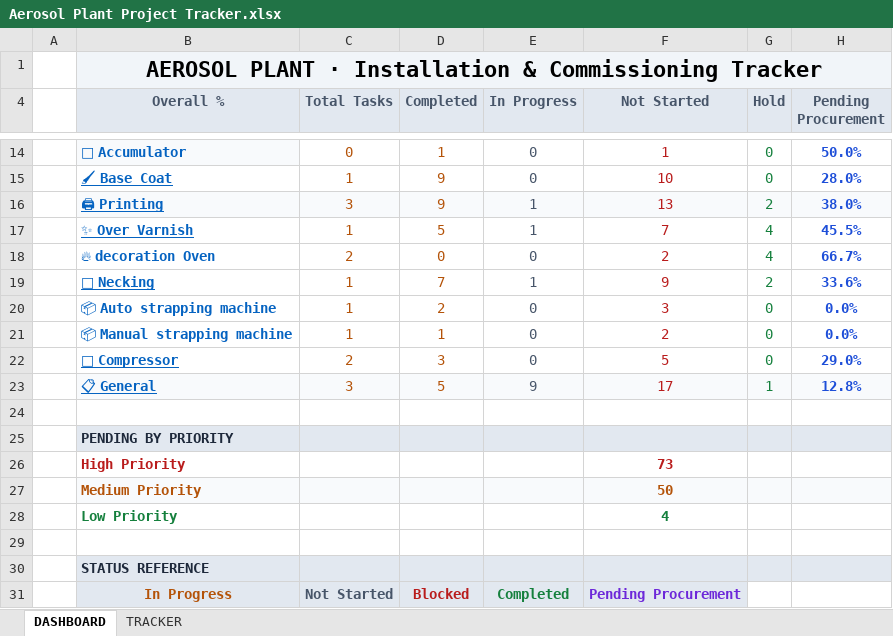
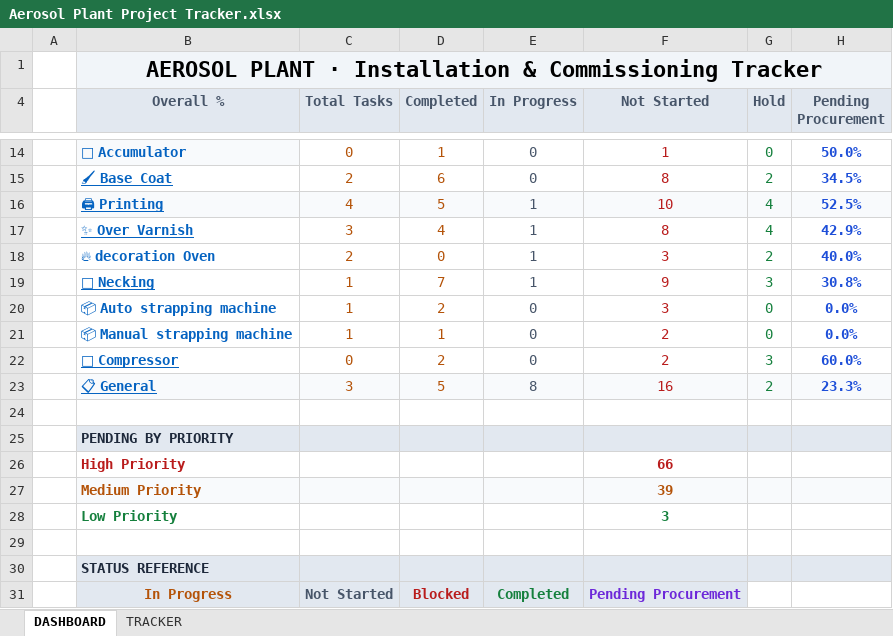
Before and after one commit to ckndr/Aerosol, an Excel workbook: Aerosol Plant Project Tracker.xlsx, sheet DASHBOARD, drawn as a sheet; only a part is shown, gaps mark what is left out; values as stored, in another font and other column widths than the file's, no borders; the diff covers the shown part only; the diff names each change by its address in the sheet, - before the commit and + after, or states it on an @@ line.

```diff
--- a/Aerosol Plant Project Tracker.xlsx (sheet DASHBOARD)
+++ b/Aerosol Plant Project Tracker.xlsx (sheet DASHBOARD)
-C15 (Total Tasks): 1
+C15 (Total Tasks): 2
-D15 (Completed): 9
+D15 (Completed): 6
-F15 (Not Started): 10
+F15 (Not Started): 8
-G15 (Hold): 0
+G15 (Hold): 2
-H15 (Pending Procurement): 28.0%
+H15 (Pending Procurement): 34.5%
-C16 (Total Tasks): 3
+C16 (Total Tasks): 4
-D16 (Completed): 9
+D16 (Completed): 5
-F16 (Not Started): 13
+F16 (Not Started): 10
-G16 (Hold): 2
+G16 (Hold): 4
-H16 (Pending Procurement): 38.0%
+H16 (Pending Procurement): 52.5%
-C17 (Total Tasks): 1
+C17 (Total Tasks): 3
-D17 (Completed): 5
+D17 (Completed): 4
-F17 (Not Started): 7
+F17 (Not Started): 8
-H17 (Pending Procurement): 45.5%
+H17 (Pending Procurement): 42.9%
-E18 (In Progress): 0
+E18 (In Progress): 1
-F18 (Not Started): 2
+F18 (Not Started): 3
-G18 (Hold): 4
+G18 (Hold): 2
-H18 (Pending Procurement): 66.7%
+H18 (Pending Procurement): 40.0%
-G19 (Hold): 2
+G19 (Hold): 3
-H19 (Pending Procurement): 33.6%
+H19 (Pending Procurement): 30.8%
-C22 (Total Tasks): 2
+C22 (Total Tasks): 0
-D22 (Completed): 3
+D22 (Completed): 2
-F22 (Not Started): 5
+F22 (Not Started): 2
-G22 (Hold): 0
+G22 (Hold): 3
-H22 (Pending Procurement): 29.0%
+H22 (Pending Procurement): 60.0%
-E23 (In Progress): 9
+E23 (In Progress): 8
-F23 (Not Started): 17
+F23 (Not Started): 16
-G23 (Hold): 1
+G23 (Hold): 2
-H23 (Pending Procurement): 12.8%
+H23 (Pending Procurement): 23.3%
-F26 (Not Started): 73
+F26 (Not Started): 66
-F27 (Not Started): 50
+F27 (Not Started): 39
-F28 (Not Started): 4
+F28 (Not Started): 3
```
Also changed, not shown: 1 added row, 1 removed row and 18 edited cells elsewhere in this sheet, sheet TRACKER, formulas that keep their value, hidden cells, 18 other files.
